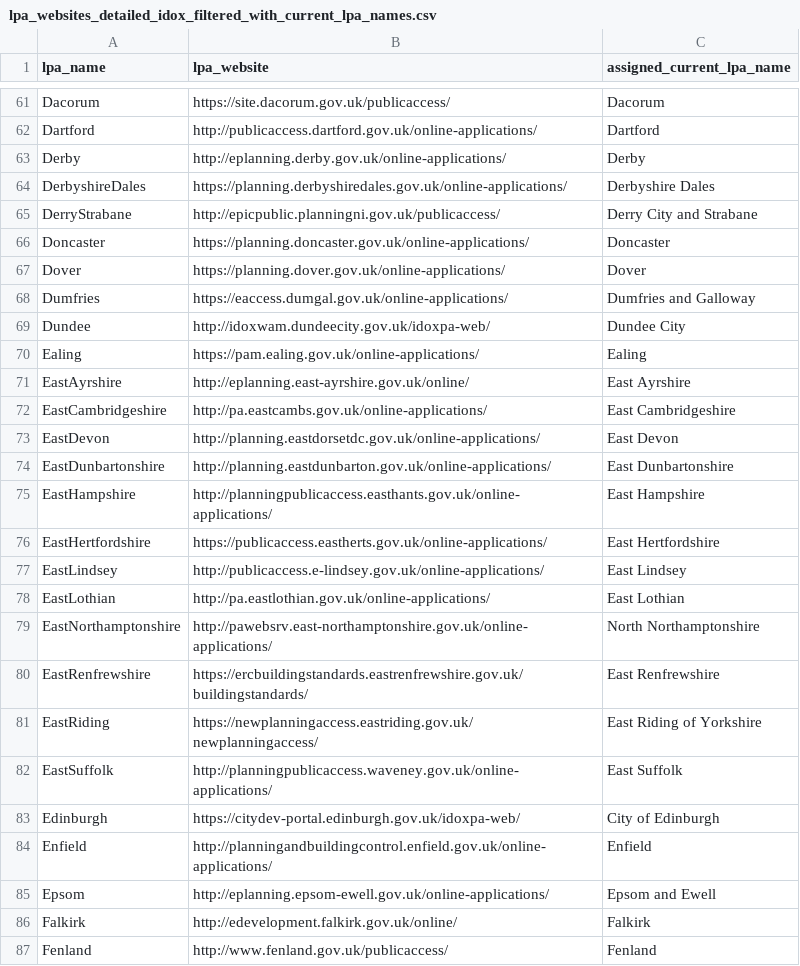
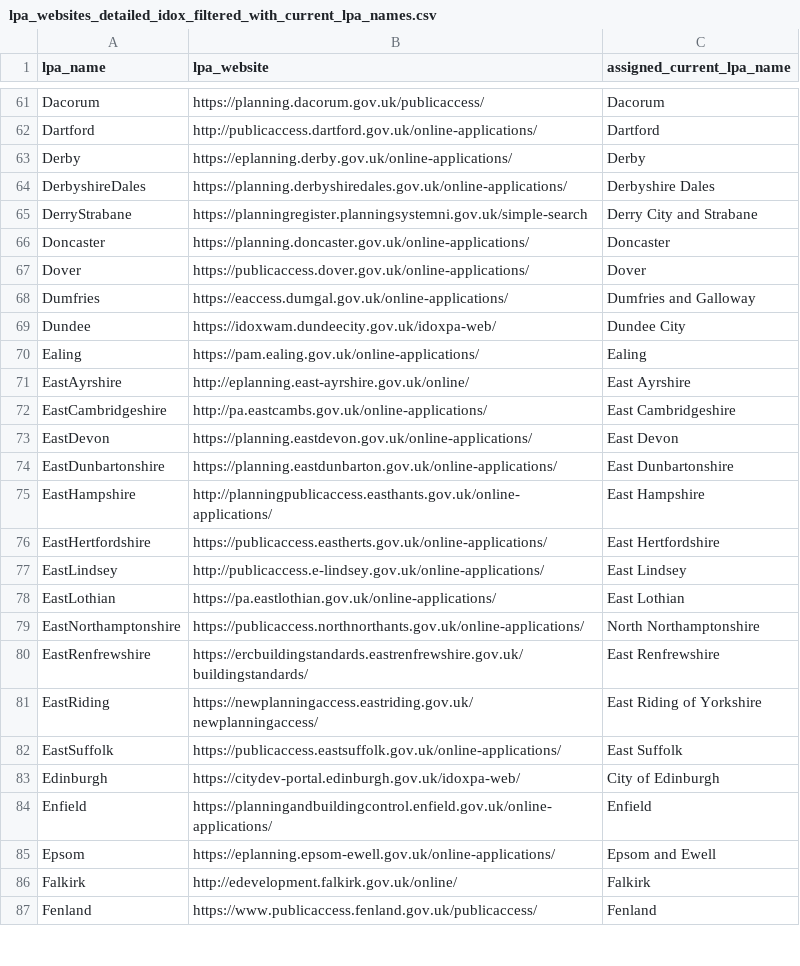
Before and after one commit to DEFRA/kainos-ai-triage-poc, a CSV file: data/lpa_websites_detailed_idox_filtered_with_current_lpa_names.csv, drawn as a sheet; only a part is shown, gaps mark what is left out; the diff covers the shown part only; the diff names each change by its address in the sheet, - before the commit and + after, or states it on an @@ line.

```diff
--- a/data/lpa_websites_detailed_idox_filtered_with_current_lpa_names.csv
+++ b/data/lpa_websites_detailed_idox_filtered_with_current_lpa_names.csv
-B61 (lpa_website): https://site.dacorum.gov.uk/publicaccess/
+B61 (lpa_website): https://planning.dacorum.gov.uk/publicaccess/
-B63 (lpa_website): http://eplanning.derby.gov.uk/online-applications/
+B63 (lpa_website): https://eplanning.derby.gov.uk/online-applications/
-B65 (lpa_website): http://epicpublic.planningni.gov.uk/publicaccess/
+B65 (lpa_website): https://planningregister.planningsystemni.gov.uk/simple-search
-B67 (lpa_website): https://planning.dover.gov.uk/online-applications/
+B67 (lpa_website): https://publicaccess.dover.gov.uk/online-applications/
-B69 (lpa_website): http://idoxwam.dundeecity.gov.uk/idoxpa-web/
+B69 (lpa_website): https://idoxwam.dundeecity.gov.uk/idoxpa-web/
-B73 (lpa_website): http://planning.eastdorsetdc.gov.uk/online-applications/
+B73 (lpa_website): https://planning.eastdevon.gov.uk/online-applications/
-B74 (lpa_website): http://planning.eastdunbarton.gov.uk/online-applications/
+B74 (lpa_website): https://planning.eastdunbarton.gov.uk/online-applications/
-B78 (lpa_website): http://pa.eastlothian.gov.uk/online-applications/
+B78 (lpa_website): https://pa.eastlothian.gov.uk/online-applications/
-B79 (lpa_website): http://pawebsrv.east-northamptonshire.gov.uk/online-applications/
+B79 (lpa_website): https://publicaccess.northnorthants.gov.uk/online-applications/
-B82 (lpa_website): http://planningpublicaccess.waveney.gov.uk/online-applications/
+B82 (lpa_website): https://publicaccess.eastsuffolk.gov.uk/online-applications/
-B84 (lpa_website): http://planningandbuildingcontrol.enfield.gov.uk/online-applications/
+B84 (lpa_website): https://planningandbuildingcontrol.enfield.gov.uk/online-applications/
-B85 (lpa_website): http://eplanning.epsom-ewell.gov.uk/online-applications/
+B85 (lpa_website): https://eplanning.epsom-ewell.gov.uk/online-applications/
-B87 (lpa_website): http://www.fenland.gov.uk/publicaccess/
+B87 (lpa_website): https://www.publicaccess.fenland.gov.uk/publicaccess/
```
Also changed, not shown: 115 edited cells elsewhere in this file, 12 other files.
